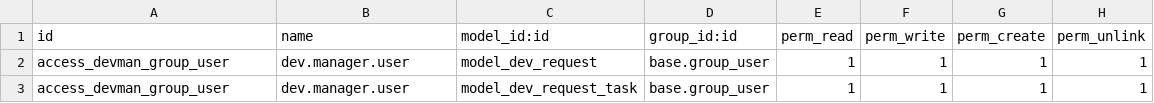
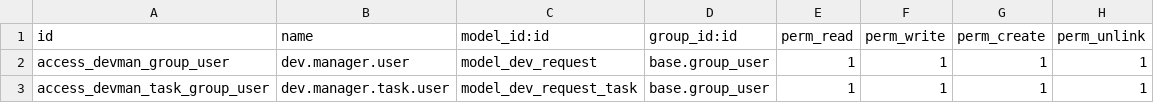
Before and after one commit to NayraTeacher/dev_manager, a CSV file: security/ir.model.access.csv, drawn as a sheet.

Commit message:
Ajuste permisos ambos modelos, para que puedan verse

```diff
--- a/security/ir.model.access.csv
+++ b/security/ir.model.access.csv
@@ -2,2 +2,2 @@ id,name,model_id:id,group_id:id,perm_read,perm_write,perm_create,perm_unlink
 access_devman_group_user,dev.manager.user,model_dev_request,base.group_user,1,1,1,1
-access_devman_group_user,dev.manager.user,model_dev_request_task,base.group_user,1,1,1,1
+access_devman_task_group_user,dev.manager.task.user,model_dev_request_task,base.group_user,1,1,1,1
```
Also changed, not shown: 1 other file.
